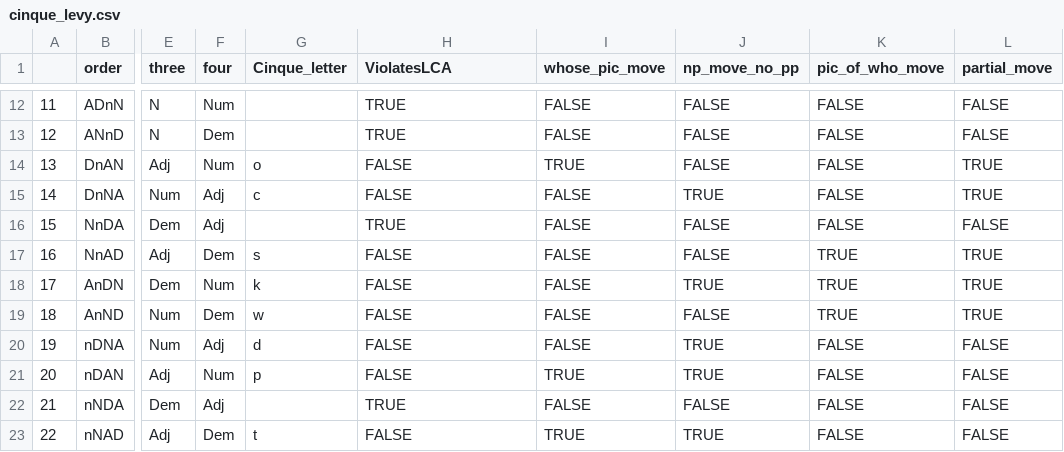
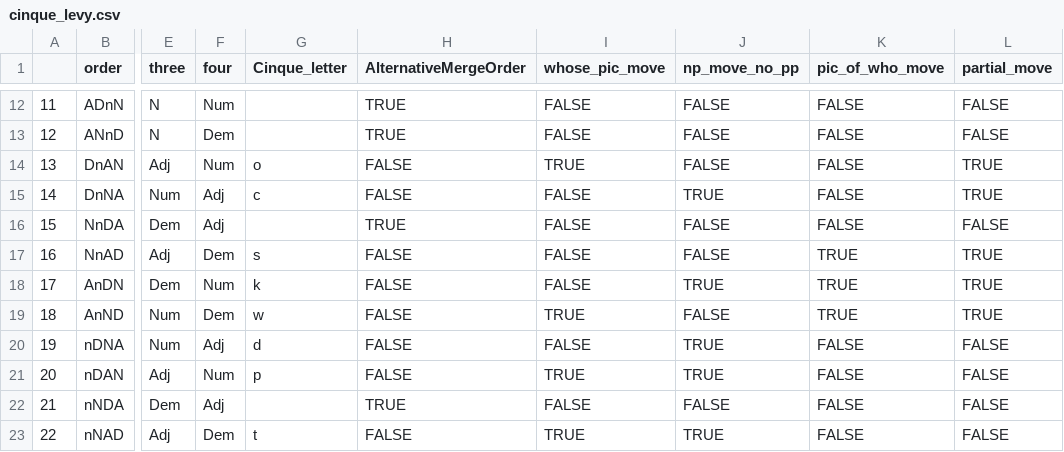
Before and after one commit to Futrell/nporder, a CSV file: data/cinque_levy.csv, drawn as a sheet; only a part is shown, gaps mark what is left out; the diff names each change by its address in the sheet, - before the commit and + after, or states it on an @@ line.

```diff
--- a/data/cinque_levy.csv
+++ b/data/cinque_levy.csv
-H1: ViolatesLCA
+H1: AlternativeMergeOrder
-I19 (whose_pic_move): FALSE
+I19 (whose_pic_move): TRUE
```
Also changed, not shown: data/cinque_cysouw.csv, data/cinque_merlo.csv.
